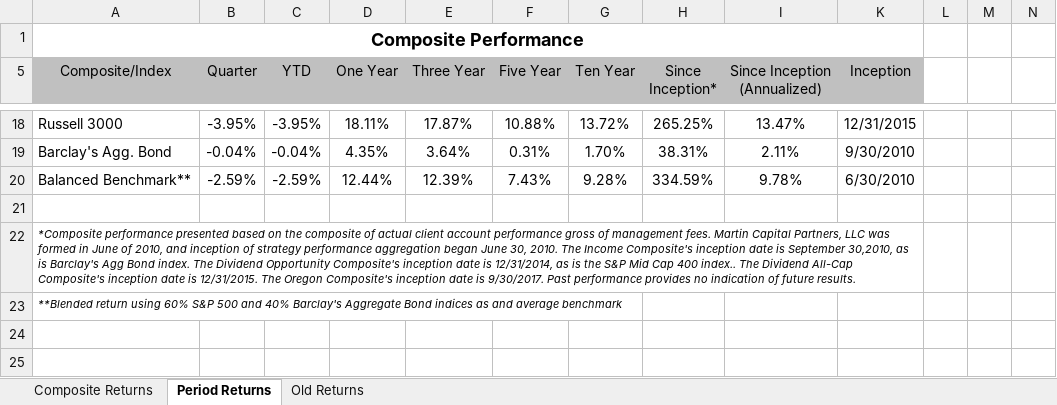
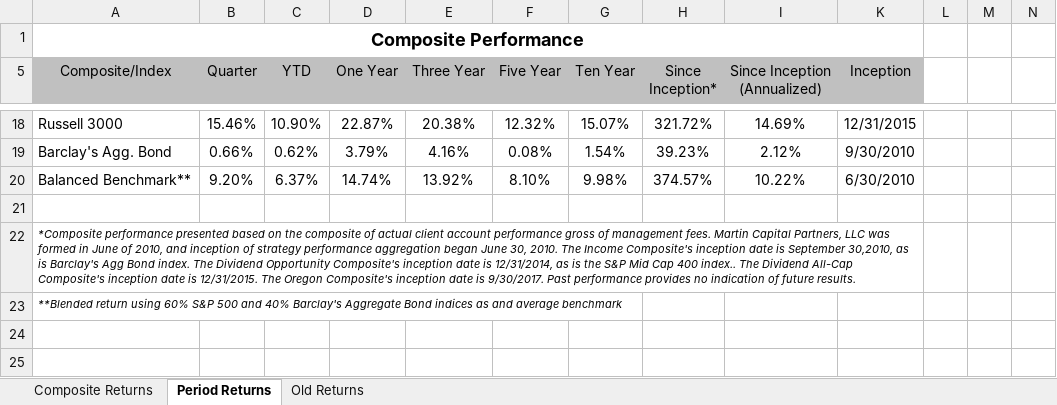
Before and after one commit to ryansadair/mcp-dashboard, an Excel workbook: data/Composite Returns.xlsx, sheet Period Returns, drawn as a sheet; only a part is shown, gaps mark what is left out; values as stored, in another font and other column widths than the file's, no borders; the diff covers the shown part only; the diff names each change by its address in the sheet, - before the commit and + after, or states it on an @@ line.

Commit message:
Update Composite Returns (Composite Returns.xlsx) 2026-07-13 10:38

```diff
--- a/data/Composite Returns.xlsx (sheet Period Returns)
+++ b/data/Composite Returns.xlsx (sheet Period Returns)
-B18 (Quarter): -3.95%
+B18 (Quarter): 15.46%
-C18 (YTD): -3.95%
+C18 (YTD): 10.90%
-D18 (One Year): 18.11%
+D18 (One Year): 22.87%
-E18 (Three Year): 17.87%
+E18 (Three Year): 20.38%
-F18 (Five Year): 10.88%
+F18 (Five Year): 12.32%
-G18 (Ten Year): 13.72%
+G18 (Ten Year): 15.07%
-H18 (Since Inception*): 265.25%
+H18 (Since Inception*): 321.72%
-I18 (Since Inception (Annualized)): 13.47%
+I18 (Since Inception (Annualized)): 14.69%
-B19 (Quarter): -0.04%
+B19 (Quarter): 0.66%
-C19 (YTD): -0.04%
+C19 (YTD): 0.62%
-D19 (One Year): 4.35%
+D19 (One Year): 3.79%
-E19 (Three Year): 3.64%
+E19 (Three Year): 4.16%
-F19 (Five Year): 0.31%
+F19 (Five Year): 0.08%
-G19 (Ten Year): 1.70%
+G19 (Ten Year): 1.54%
-H19 (Since Inception*): 38.31%
+H19 (Since Inception*): 39.23%
-I19 (Since Inception (Annualized)): 2.11%
+I19 (Since Inception (Annualized)): 2.12%
-B20 (Quarter): -2.59%
+B20 (Quarter): 9.20%
-C20 (YTD): -2.59%
+C20 (YTD): 6.37%
-D20 (One Year): 12.44%
+D20 (One Year): 14.74%
-E20 (Three Year): 12.39%
+E20 (Three Year): 13.92%
-F20 (Five Year): 7.43%
+F20 (Five Year): 8.10%
-G20 (Ten Year): 9.28%
+G20 (Ten Year): 9.98%
-H20 (Since Inception*): 334.59%
+H20 (Since Inception*): 374.57%
-I20 (Since Inception (Annualized)): 9.78%
+I20 (Since Inception (Annualized)): 10.22%
```
Also changed, not shown: 90 edited cells elsewhere in this sheet, sheet Composite Returns, formulas that keep their value, hidden cells.
